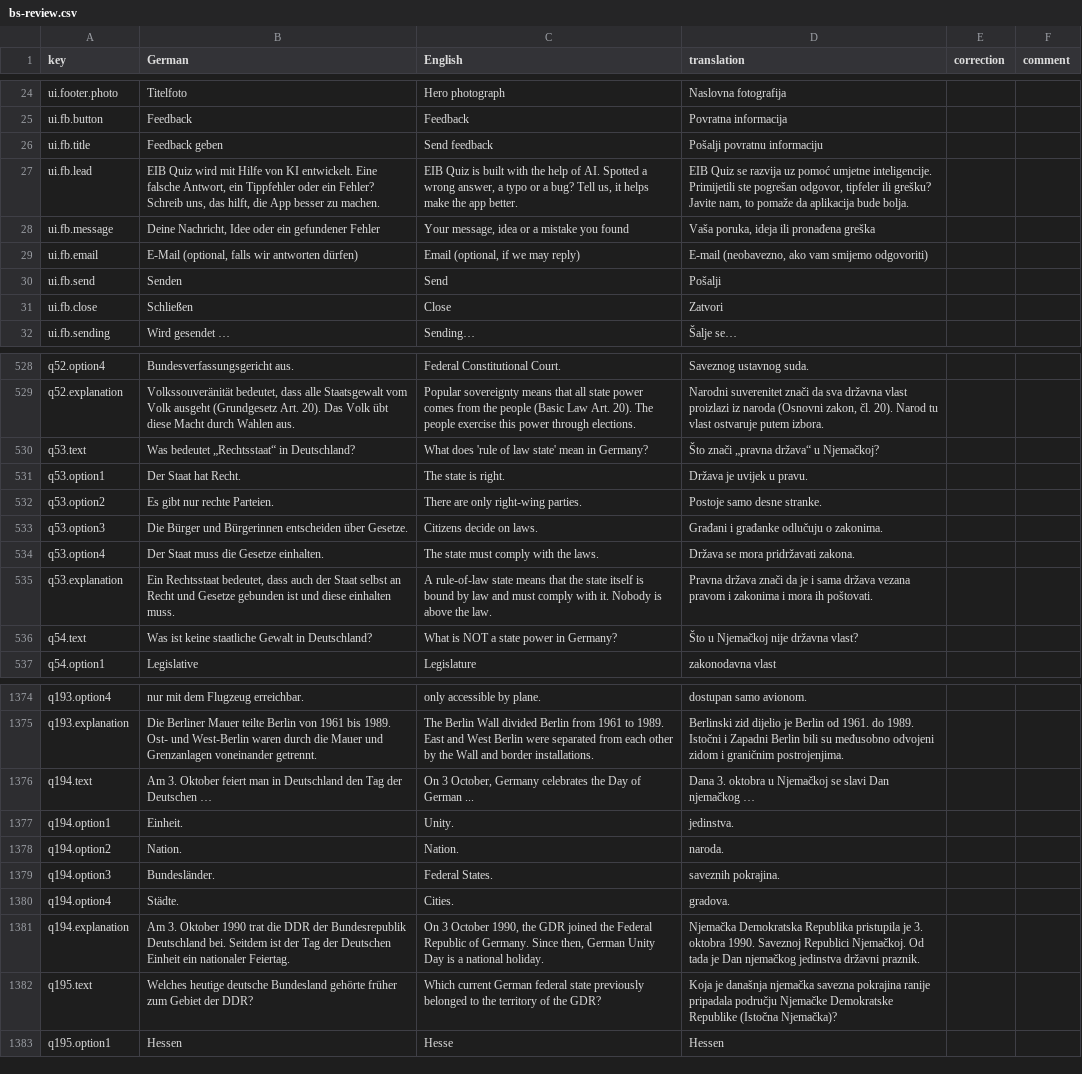
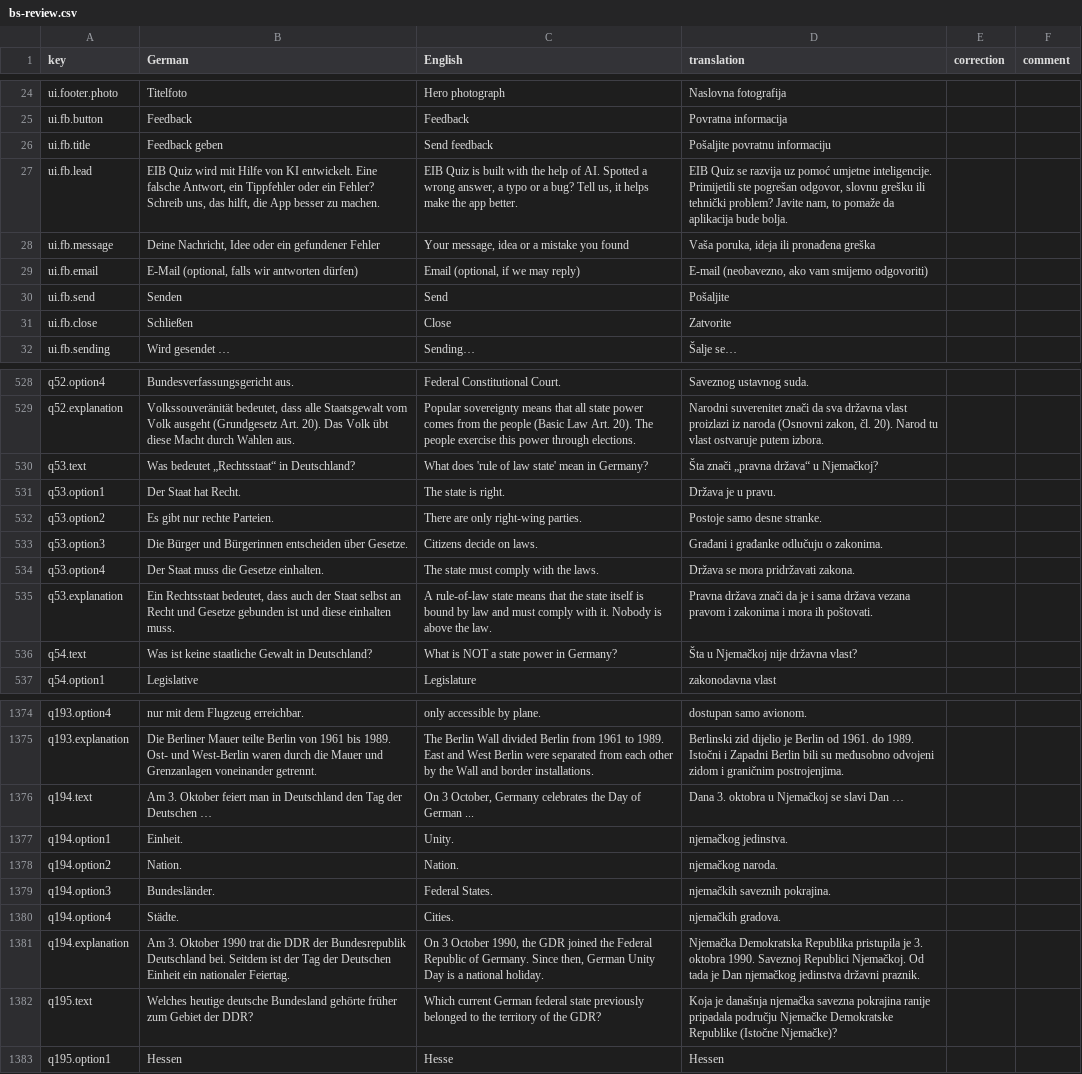
Before and after one commit to thelivinsine/eib-quiz, a CSV file: docs/translations/bs-review.csv, drawn as a sheet; only a part is shown, gaps mark what is left out; the diff covers the shown part only; the diff names each change by its address in the sheet, - before the commit and + after, or states it on an @@ line.

```diff
--- a/docs/translations/bs-review.csv
+++ b/docs/translations/bs-review.csv
-D26 (translation): Pošalji povratnu informaciju
+D26 (translation): Pošaljite povratnu informaciju
-D27 (translation): …pogrešan odgovor, tipfeler ili grešku? Javite nam,…
+D27 (translation): …pogrešan odgovor, slovnu grešku ili tehnički problem? Javite nam,…
-D30 (translation): Pošalji
+D30 (translation): Pošaljite
-D31 (translation): Zatvori
+D31 (translation): Zatvorite
-D530 (translation): Što znači „pravna država“ u Njemačkoj?
+D530 (translation): Šta znači „pravna država“ u Njemačkoj?
-D531 (translation): Država je uvijek u pravu.
+D531 (translation): Država je u pravu.
-D536 (translation): Što u Njemačkoj nije državna vlast?
+D536 (translation): Šta u Njemačkoj nije državna vlast?
-D1376 (translation): …slavi Dan njemačkog …
+D1376 (translation): …slavi Dan …
-D1377 (translation): jedinstva.
+D1377 (translation): njemačkog jedinstva.
-D1378 (translation): naroda.
+D1378 (translation): njemačkog naroda.
-D1379 (translation): saveznih pokrajina.
+D1379 (translation): njemačkih saveznih pokrajina.
-D1380 (translation): gradova.
+D1380 (translation): njemačkih gradova.
-D1382 (translation): …Demokratske Republike (Istočna Njemačka)?
+D1382 (translation): …Demokratske Republike (Istočne Njemačke)?
```
Also changed, not shown: 43 edited cells elsewhere in this file, docs/translations/fa-review.csv, docs/translations/ku-review.csv, 15 other files.
